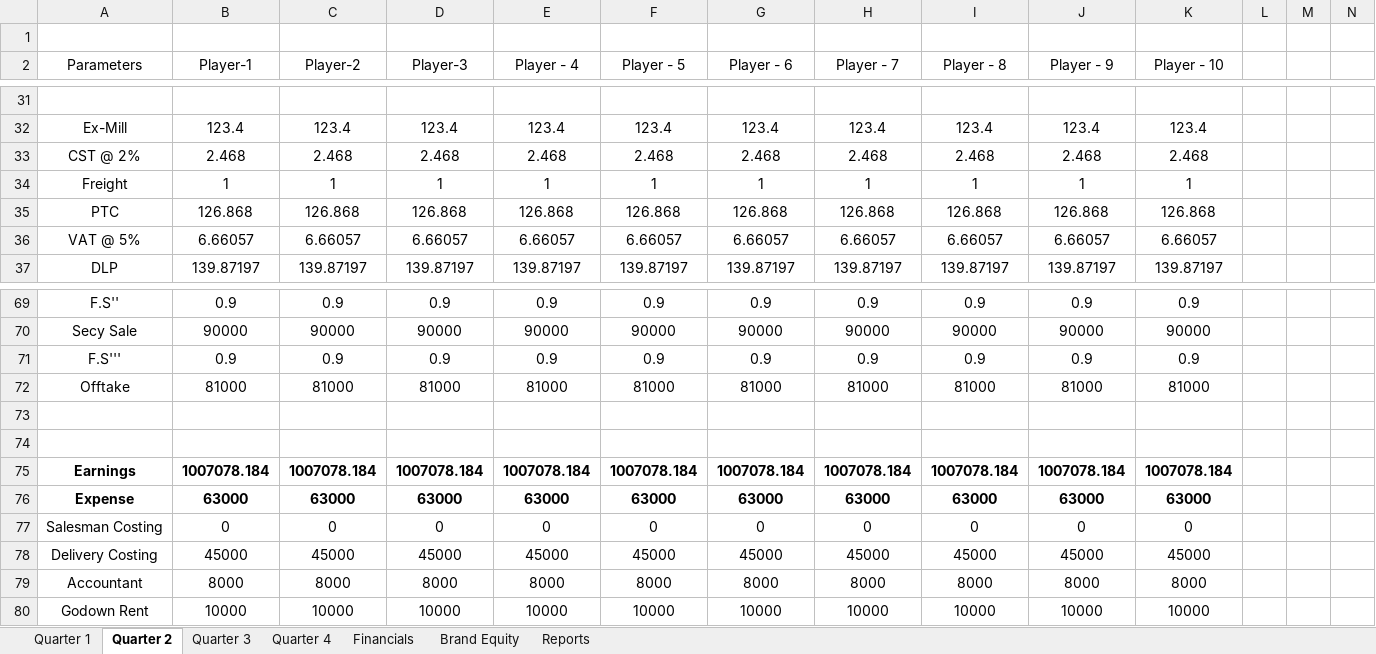
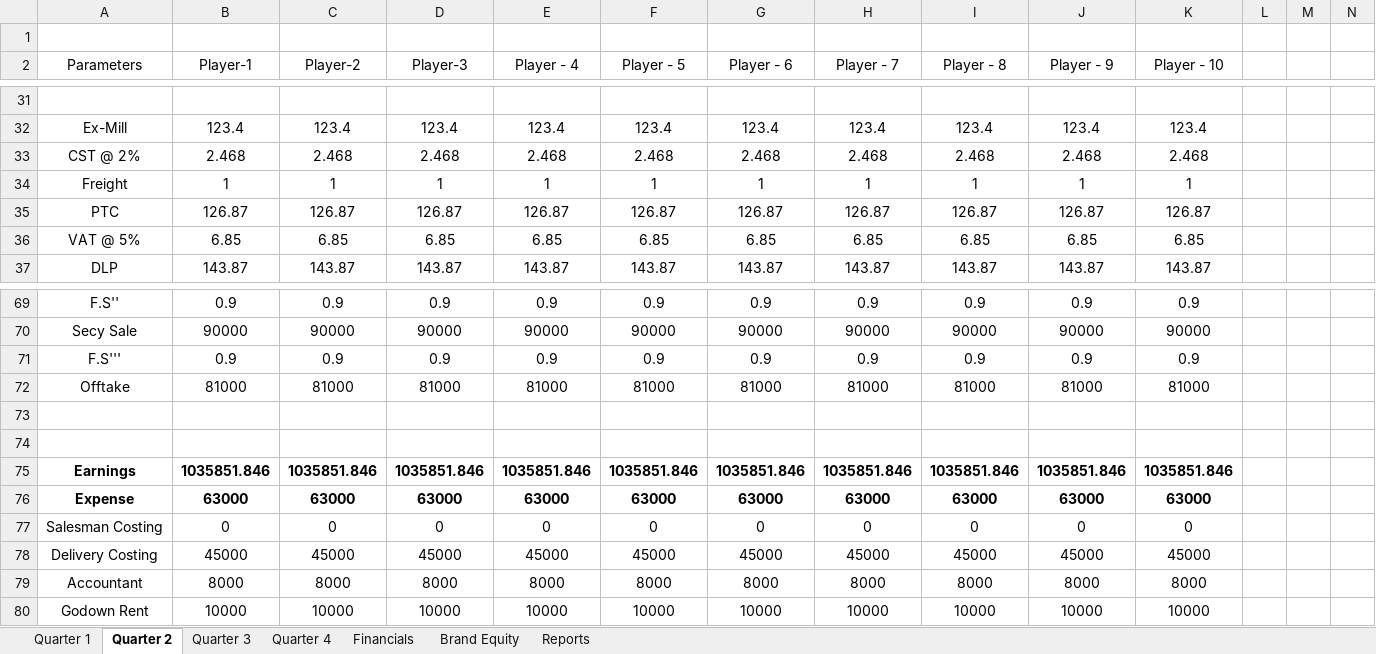
Before and after one commit to nilavghosh/MSim, an Excel workbook: MSim/App_Data/GameModel/FMCG.xlsx, sheet Quarter 2, drawn as a sheet; only a part is shown, gaps mark what is left out; values as stored, in another font and other column widths than the file's, no borders; the diff covers the shown part only; the diff names each change by its address in the sheet, - before the commit and + after, or states it on an @@ line.

```diff
--- a/MSim/App_Data/GameModel/FMCG.xlsx (sheet Quarter 2)
+++ b/MSim/App_Data/GameModel/FMCG.xlsx (sheet Quarter 2)
-B35 (Player-1): 126.868
+B35 (Player-1): 126.87
-C35 (Player-2): 126.868
+C35 (Player-2): 126.87
-D35 (Player-3): 126.868
+D35 (Player-3): 126.87
-E35 (Player - 4): 126.868
+E35 (Player - 4): 126.87
-F35 (Player - 5): 126.868
+F35 (Player - 5): 126.87
-G35 (Player - 6): 126.868
+G35 (Player - 6): 126.87
-H35 (Player - 7): 126.868
+H35 (Player - 7): 126.87
-I35 (Player - 8): 126.868
+I35 (Player - 8): 126.87
-J35 (Player - 9): 126.868
+J35 (Player - 9): 126.87
-K35 (Player - 10): 126.868
+K35 (Player - 10): 126.87
-B36 (Player-1): 6.66057
+B36 (Player-1): 6.85
-C36 (Player-2): 6.66057
+C36 (Player-2): 6.85
-D36 (Player-3): 6.66057
+D36 (Player-3): 6.85
-E36 (Player - 4): 6.66057
+E36 (Player - 4): 6.85
-F36 (Player - 5): 6.66057
+F36 (Player - 5): 6.85
-G36 (Player - 6): 6.66057
+G36 (Player - 6): 6.85
-H36 (Player - 7): 6.66057
+H36 (Player - 7): 6.85
-I36 (Player - 8): 6.66057
+I36 (Player - 8): 6.85
-J36 (Player - 9): 6.66057
+J36 (Player - 9): 6.85
-K36 (Player - 10): 6.66057
+K36 (Player - 10): 6.85
-B37 (Player-1): 139.87197
+B37 (Player-1): 143.87
-C37 (Player-2): 139.87197
+C37 (Player-2): 143.87
-D37 (Player-3): 139.87197
+D37 (Player-3): 143.87
-E37 (Player - 4): 139.87197
+E37 (Player - 4): 143.87
-F37 (Player - 5): 139.87197
+F37 (Player - 5): 143.87
-G37 (Player - 6): 139.87197
+G37 (Player - 6): 143.87
-H37 (Player - 7): 139.87197
+H37 (Player - 7): 143.87
-I37 (Player - 8): 139.87197
+I37 (Player - 8): 143.87
-J37 (Player - 9): 139.87197
+J37 (Player - 9): 143.87
-K37 (Player - 10): 139.87197
+K37 (Player - 10): 143.87
-B75 (Player-1): 1007078.184
+B75 (Player-1): 1035851.846
-C75 (Player-2): 1007078.184
+C75 (Player-2): 1035851.846
-D75 (Player-3): 1007078.184
+D75 (Player-3): 1035851.846
-E75 (Player - 4): 1007078.184
+E75 (Player - 4): 1035851.846
-F75 (Player - 5): 1007078.184
+F75 (Player - 5): 1035851.846
-G75 (Player - 6): 1007078.184
+G75 (Player - 6): 1035851.846
-H75 (Player - 7): 1007078.184
+H75 (Player - 7): 1035851.846
-I75 (Player - 8): 1007078.184
+I75 (Player - 8): 1035851.846
-J75 (Player - 9): 1007078.184
+J75 (Player - 9): 1035851.846
-K75 (Player - 10): 1007078.184
+K75 (Player - 10): 1035851.846
```
Also changed, not shown: 134 edited cells elsewhere in this sheet, sheet Financials, sheet Quarter 3, sheet Quarter 4, sheet Brand Equity, sheet Quarter 1, formulas that keep their value, charts or pictures, 6 other files.
